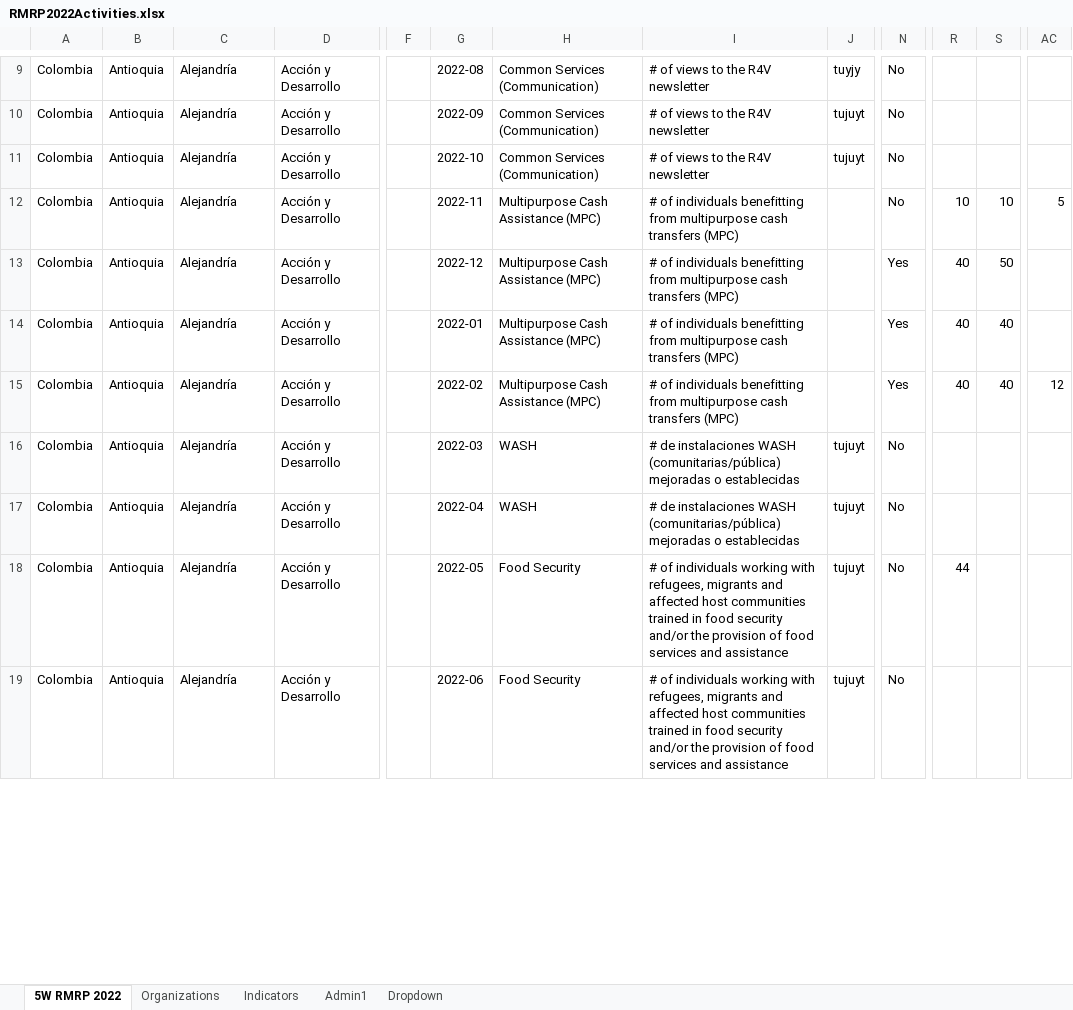
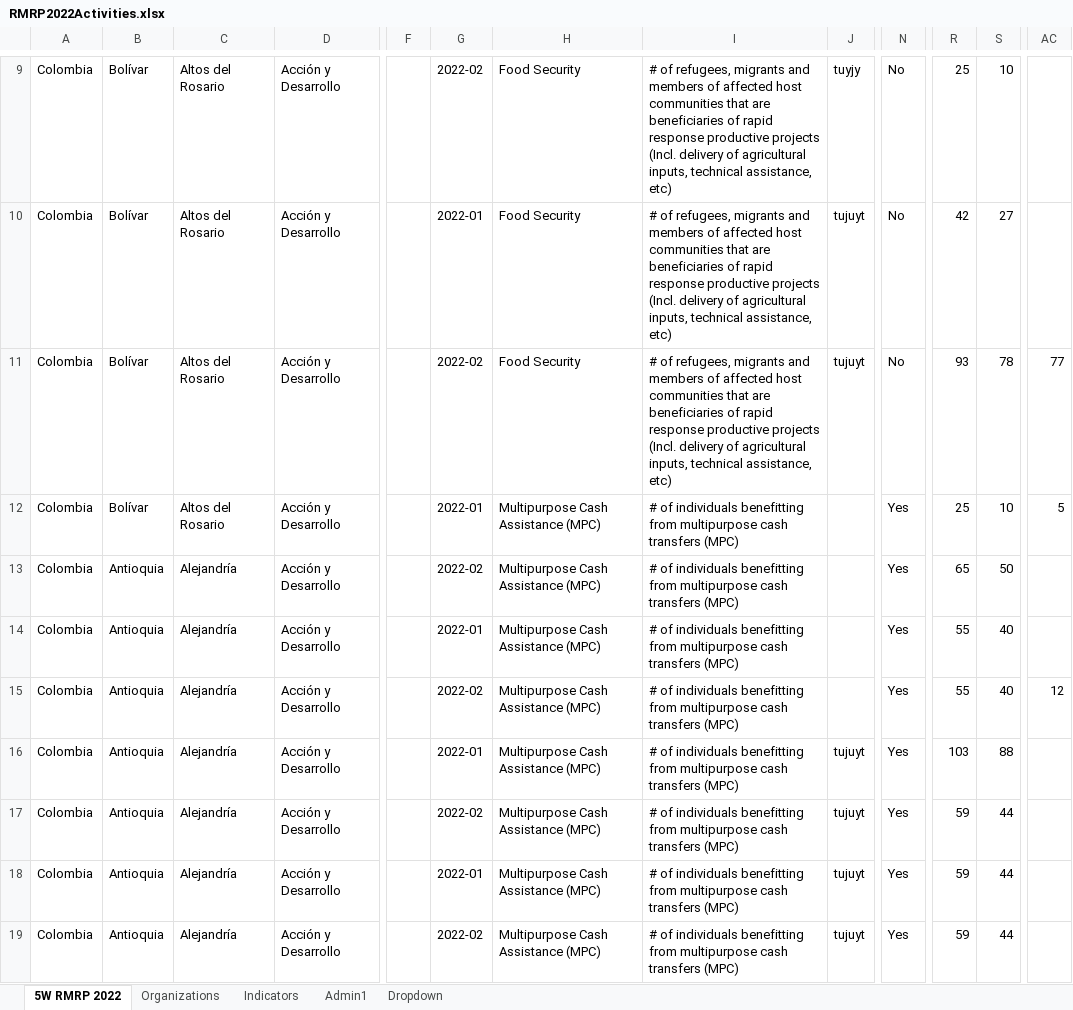
Before and after one commit to response4venezuelans/R4RMRP2022, an Excel workbook: data/RMRP2022Activities.xlsx, sheet 5W RMRP 2022, drawn as a sheet; only a part is shown, gaps mark what is left out; values as stored, in another font and other column widths than the file's, no borders; the diff covers the shown part only; the diff names each change by its address in the sheet, - before the commit and + after, or states it on an @@ line.

```diff
--- a/data/RMRP2022Activities.xlsx (sheet 5W RMRP 2022)
+++ b/data/RMRP2022Activities.xlsx (sheet 5W RMRP 2022)
-B9:B12: Antioquia
+B9:B12: Bolívar
-C9:C12: Alejandría
+C9:C12: Altos del Rosario
-G9: 2022-08
+G9: 2022-02
-H9:H11: Common Services (Communication)
+H9:H11: Food Security
-I9:I11: # of views to the R4V newsletter
+I9:I11: # of refugees, migrants and members of affected host communities that are beneficiaries of rapid response productive projects (Incl. delivery of agricultural inputs, technical assistance, etc)
-R9: (empty)
+R9: 25
-S9: (empty)
+S9: 10
-G10: 2022-09
+G10: 2022-01
-R10: (empty)
+R10: 42
-S10: (empty)
+S10: 27
-G11: 2022-10
+G11: 2022-02
-R11: (empty)
+R11: 93
-S11: (empty)
+S11: 78
-AC11: (empty)
+AC11: 77
-G12: 2022-11
+G12: 2022-01
-N12: No
+N12: Yes
-R12: 10
+R12: 25
-G13: 2022-12
+G13: 2022-02
-R13: 40
+R13: 65
-R14:R15: 40
+R14:R15: 55
-G16: 2022-03
+G16: 2022-01
-H16:H17: WASH
+H16:H17: Multipurpose Cash Assistance (MPC)
-I16:I17: # de instalaciones WASH (comunitarias/pública) mejoradas o establecidas
+I16:I17: # of individuals benefitting from multipurpose cash transfers (MPC)
-N16:N19: No
+N16:N19: Yes
-R16: (empty)
+R16: 103
-S16: (empty)
+S16: 88
-G17: 2022-04
+G17: 2022-02
-R17: (empty)
+R17: 59
-S17:S19: (empty)
+S17:S19: 44
-G18: 2022-05
+G18: 2022-01
-H18:H19: Food Security
+H18:H19: Multipurpose Cash Assistance (MPC)
-I18:I19: …of individuals working with refugees, migrants and affected host communities trained in food security and/or the provision of food services and assistance
+I18:I19: …of individuals benefitting from multipurpose cash transfers (MPC)
-R18: 44
+R18: 59
-G19: 2022-06
+G19: 2022-02
-R19: (empty)
+R19: 59
```
Also changed, not shown: 1 added row, 1 removed row and 44 edited cells elsewhere in this sheet, 3 other files.
